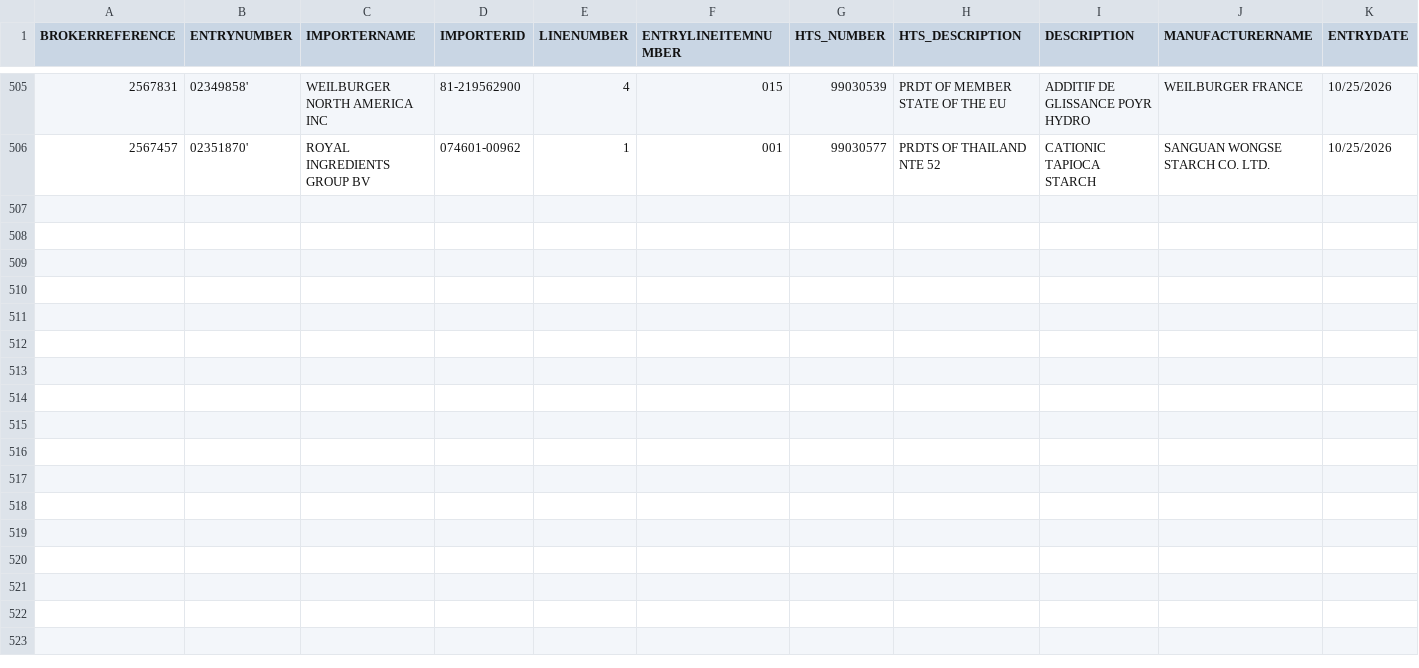
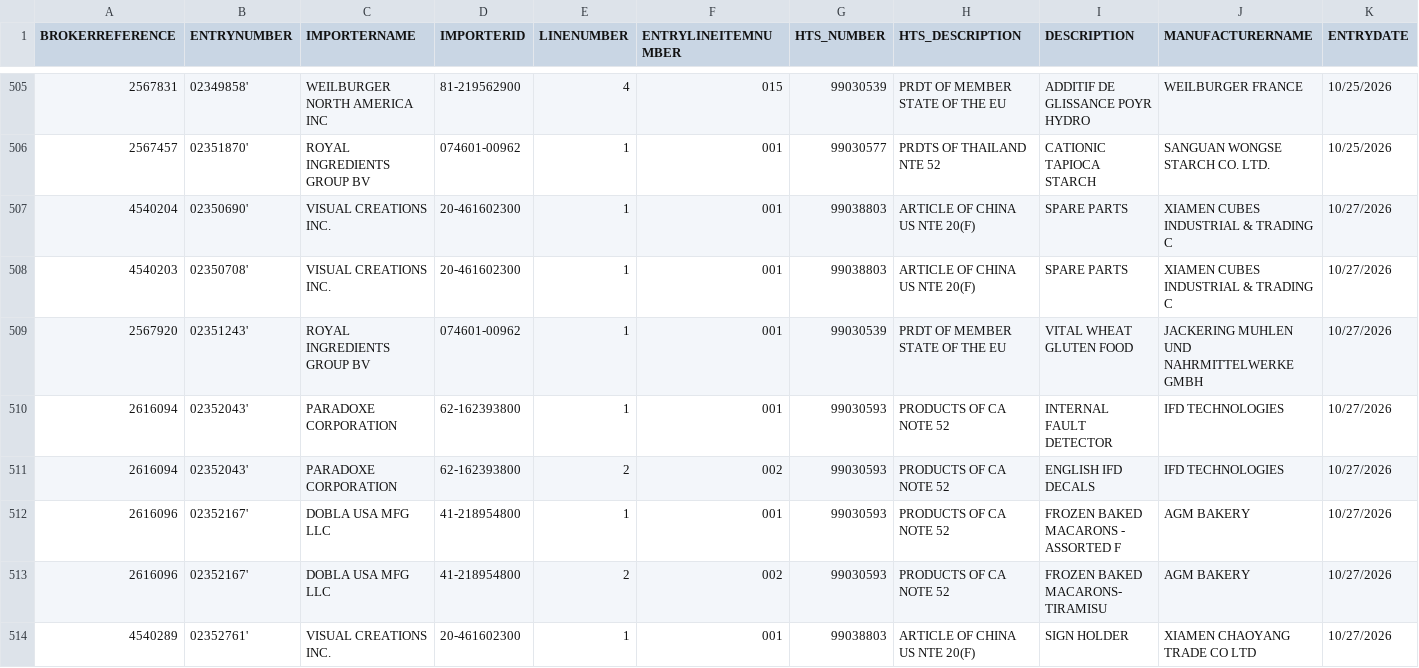
Before and after one commit to iffinc-ga/hts_search_tool, a CSV file: edi_current.csv, drawn as a sheet; only a part is shown, gaps mark what is left out; rows hold the shown columns only; the diff names each change by its address in the sheet, - before the commit and + after, or states it on an @@ line.

Commit message:
Append EDI data — 8 new rows, 513 total

```diff
--- a/edi_current.csv
+++ b/edi_current.csv
+row 507: 4540204 | 02350690' | VISUAL CREATIONS INC. | 20-461602300 | 1 | 001 | 99038803 | ARTICLE OF CHINA US NTE 20(F) | SPARE PARTS | XIAMEN CUBES INDUSTRIAL & TRADING C | 10/27/2026
+row 508: 4540203 | 02350708' | VISUAL CREATIONS INC. | 20-461602300 | 1 | 001 | 99038803 | ARTICLE OF CHINA US NTE 20(F) | SPARE PARTS | XIAMEN CUBES INDUSTRIAL & TRADING C | 10/27/2026
+row 509: 2567920 | 02351243' | ROYAL INGREDIENTS GROUP BV | 074601-00962 | 1 | 001 | 99030539 | PRDT OF MEMBER STATE OF THE EU | VITAL WHEAT GLUTEN FOOD | JACKERING MUHLEN UND NAHRMITTELWERKE GMBH | 10/27/2026
+row 510: 2616094 | 02352043' | PARADOXE CORPORATION | 62-162393800 | 1 | 001 | 99030593 | PRODUCTS OF CA NOTE 52 | INTERNAL FAULT DETECTOR | IFD TECHNOLOGIES | 10/27/2026
+row 511: 2616094 | 02352043' | PARADOXE CORPORATION | 62-162393800 | 2 | 002 | 99030593 | PRODUCTS OF CA NOTE 52 | ENGLISH IFD DECALS | IFD TECHNOLOGIES | 10/27/2026
+row 512: 2616096 | 02352167' | DOBLA USA MFG LLC | 41-218954800 | 1 | 001 | 99030593 | PRODUCTS OF CA NOTE 52 | FROZEN BAKED MACARONS - ASSORTED F | AGM BAKERY | 10/27/2026
+row 513: 2616096 | 02352167' | DOBLA USA MFG LLC | 41-218954800 | 2 | 002 | 99030593 | PRODUCTS OF CA NOTE 52 | FROZEN BAKED MACARONS- TIRAMISU | AGM BAKERY | 10/27/2026
+row 514: 4540289 | 02352761' | VISUAL CREATIONS INC. | 20-461602300 | 1 | 001 | 99038803 | ARTICLE OF CHINA US NTE 20(F) | SIGN HOLDER | XIAMEN CHAOYANG TRADE CO LTD | 10/27/2026
```
